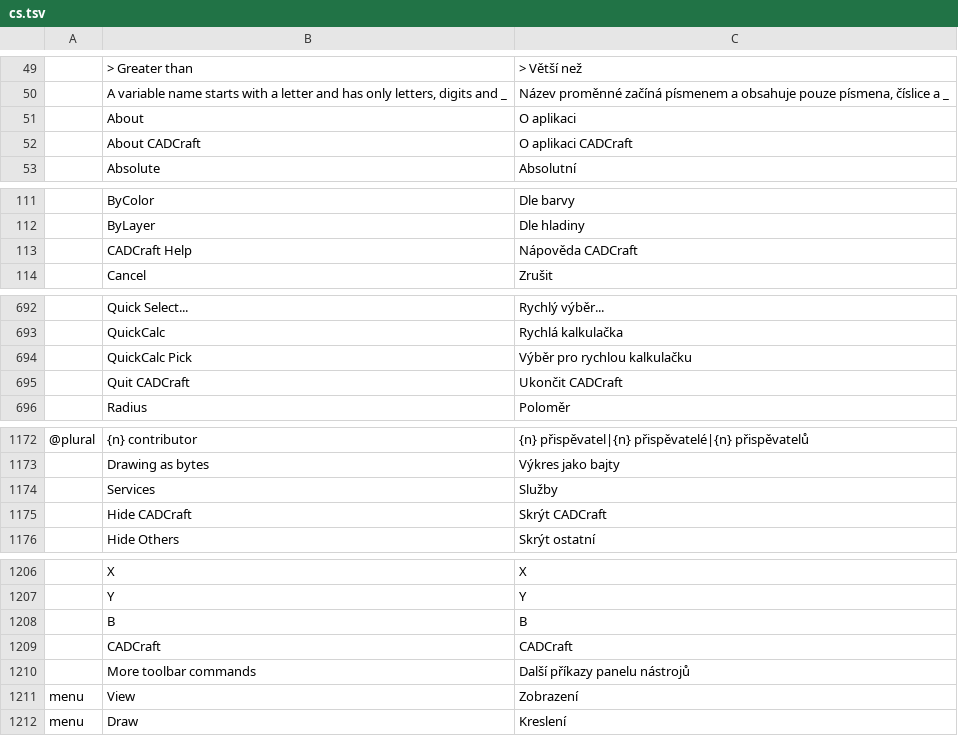
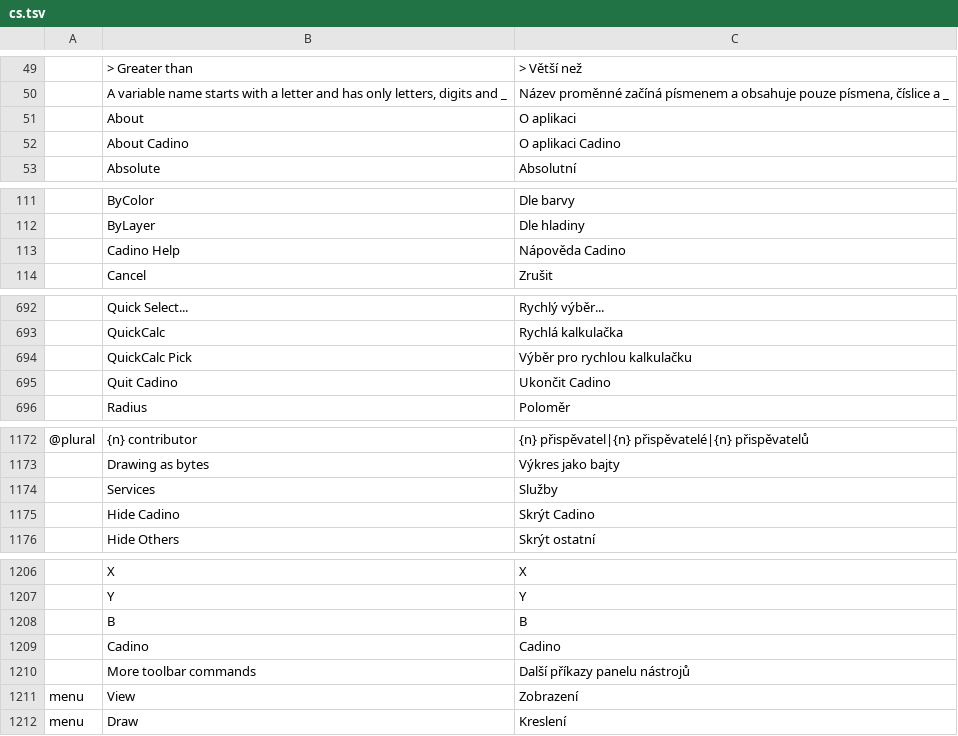
Before and after one commit to cau-citcwalker/Cadino, a TSV file: crates/ui-egui/src/i18n/cs.tsv, drawn as a sheet; only a part is shown, gaps mark what is left out; the diff covers the shown part only.

Commit message:
chore: name the app Cadino
Window title, title bar, About, menus, product metadata and interface
catalogs say Cadino; crate names, settings folders, plot device names
and the CADCraft attribution stay.

```diff
--- a/crates/ui-egui/src/i18n/cs.tsv
+++ b/crates/ui-egui/src/i18n/cs.tsv
@@ -51,3 +51,3 @@
 	About	O aplikaci
-	About CADCraft	O aplikaci CADCraft
+	About Cadino	O aplikaci Cadino
 	Absolute	Absolutní
@@ -112,3 +112,3 @@
 	ByLayer	Dle hladiny
-	CADCraft Help	Nápověda CADCraft
+	Cadino Help	Nápověda Cadino
 	Cancel	Zrušit
@@ -694,3 +694,3 @@
 	QuickCalc Pick	Výběr pro rychlou kalkulačku
-	Quit CADCraft	Ukončit CADCraft
+	Quit Cadino	Ukončit Cadino
 	Radius	Poloměr
@@ -1174,3 +1174,3 @@
 	Services	Služby
-	Hide CADCraft	Skrýt CADCraft
+	Hide Cadino	Skrýt Cadino
 	Hide Others	Skrýt ostatní
@@ -1208,3 +1208,3 @@
 	B	B
-	CADCraft	CADCraft
+	Cadino	Cadino
 	More toolbar commands	Další příkazy panelu nástrojů
```
Also changed, not shown: 2 edited cells elsewhere in this file, crates/ui-egui/src/i18n/ar.tsv, crates/ui-egui/src/i18n/es.tsv, 26 other files.
